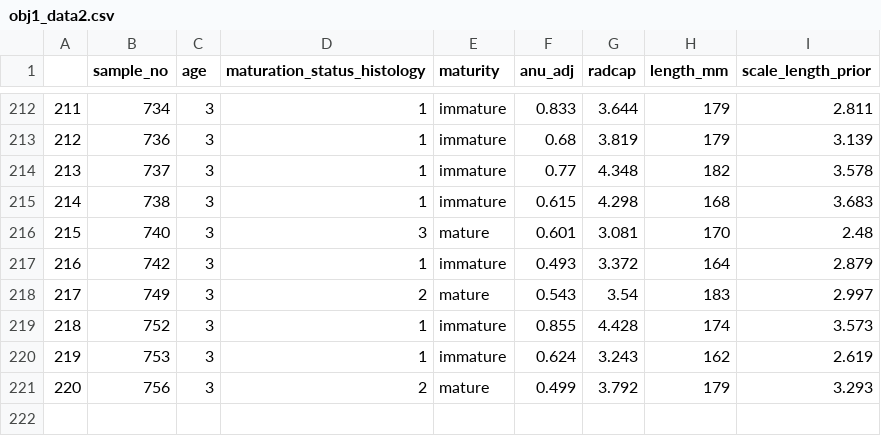
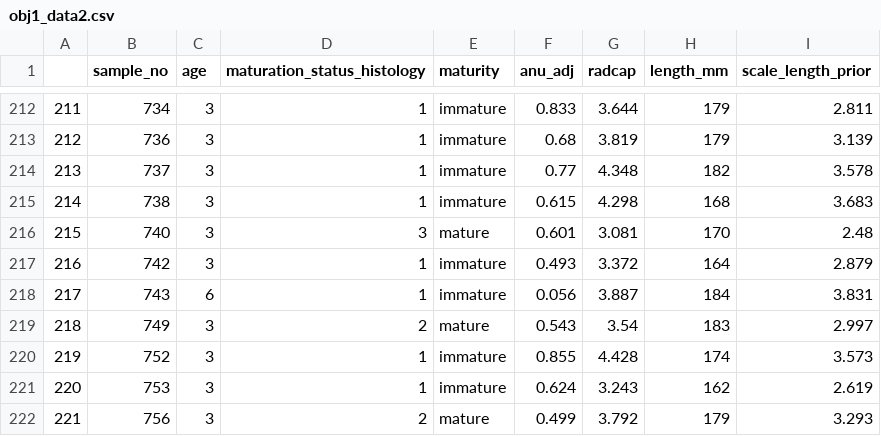
Before and after one commit to commfish/NPRB_maturity_study, a CSV file: data/obj1_data2.csv, drawn as a sheet; only a part is shown, gaps mark what is left out; addresses are those after the commit; the diff names each change by its address in the sheet, - before the commit and + after, or states it on an @@ line.

```diff
--- a/data/obj1_data2.csv
+++ b/data/obj1_data2.csv
+row 218: 217 | 743 | 6 | 1 | immature | 0.056 | 3.887 | 184 | 3.831
@@ column A renumbered from row 219 down @@
```
Also changed, not shown: data/check.csv, data/data_11_26_2018.csv, 7 other files.
